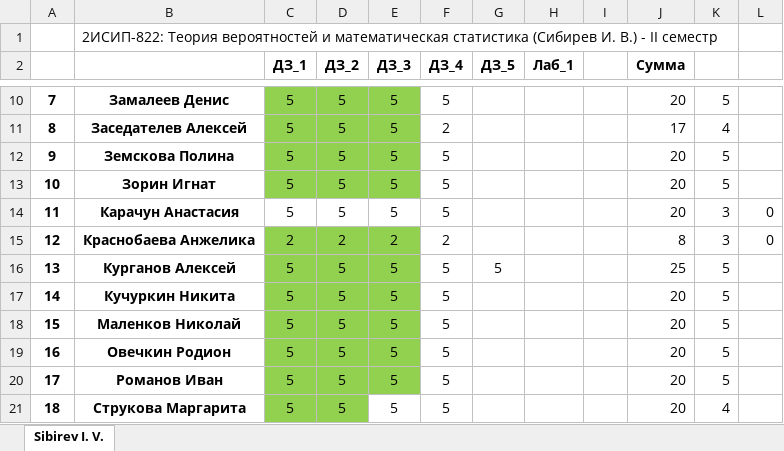
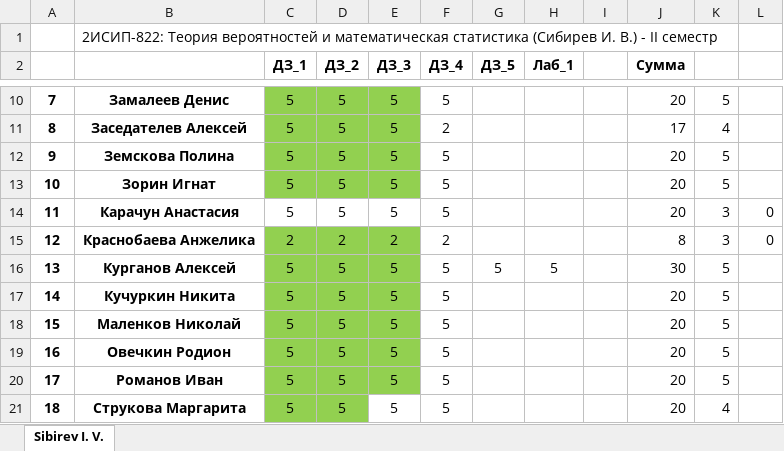
Before and after one commit to IvanSibirevV2/KipFin_Lab_2023-24_Git0, an Excel workbook: _2ИСИП-822_ТерВер.xlsx, sheet Sibirev I. V., drawn as a sheet; only a part is shown, gaps mark what is left out; values as stored, in another font and other column widths than the file's, no borders; conditional formats not drawn; the diff names each change by its address in the sheet, - before the commit and + after, or states it on an @@ line.

```diff
--- a/_2ИСИП-822_ТерВер.xlsx (sheet Sibirev I. V.)
+++ b/_2ИСИП-822_ТерВер.xlsx (sheet Sibirev I. V.)
-H16 (Лаб_1): (empty)
+H16 (Лаб_1): 5
-J16 (Сумма): 25
+J16 (Сумма): 30
```
Also changed, not shown: 1 other file.
